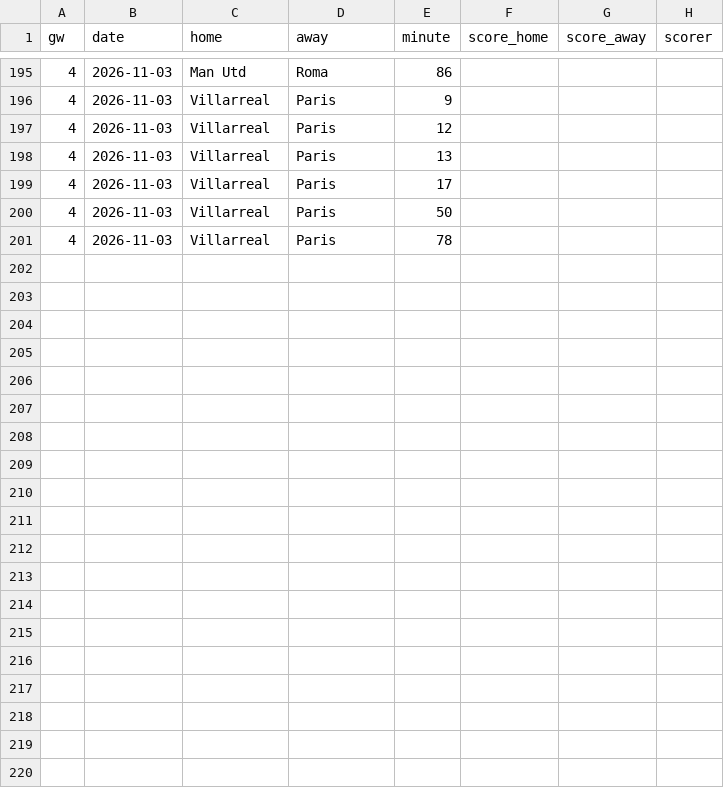
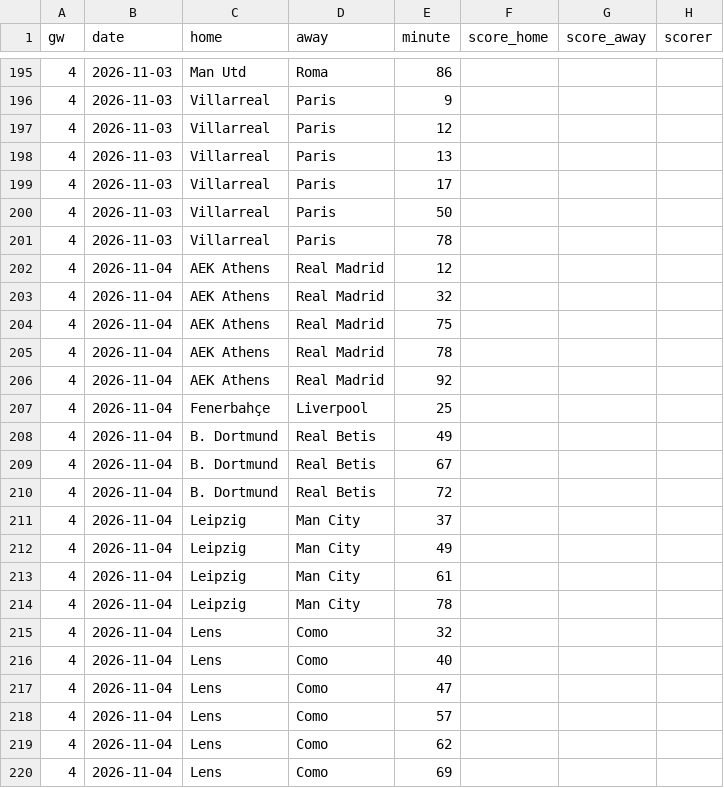
Before and after one commit to L1nu-X/open-matchday, a CSV file: data/UEFA_1_champions-league/goals_2627.csv, drawn as a sheet; only a part is shown, gaps mark what is left out; the diff covers the shown part only.

```diff
--- a/data/UEFA_1_champions-league/goals_2627.csv
+++ b/data/UEFA_1_champions-league/goals_2627.csv
@@ -201 +201,20 @@ gw,date,home,away,minute,score_home,score_away,scorer
 4,2026-11-03,Villarreal,Paris,78,,,
+4,2026-11-04,AEK Athens,Real Madrid,12,,,
+4,2026-11-04,AEK Athens,Real Madrid,32,,,
+4,2026-11-04,AEK Athens,Real Madrid,75,,,
+4,2026-11-04,AEK Athens,Real Madrid,78,,,
+4,2026-11-04,AEK Athens,Real Madrid,92,,,
+4,2026-11-04,Fenerbahçe,Liverpool,25,,,
+4,2026-11-04,B. Dortmund,Real Betis,49,,,
+4,2026-11-04,B. Dortmund,Real Betis,67,,,
+4,2026-11-04,B. Dortmund,Real Betis,72,,,
+4,2026-11-04,Leipzig,Man City,37,,,
+4,2026-11-04,Leipzig,Man City,49,,,
+4,2026-11-04,Leipzig,Man City,61,,,
+4,2026-11-04,Leipzig,Man City,78,,,
+4,2026-11-04,Lens,Como,32,,,
+4,2026-11-04,Lens,Como,40,,,
+4,2026-11-04,Lens,Como,47,,,
+4,2026-11-04,Lens,Como,57,,,
+4,2026-11-04,Lens,Como,62,,,
+4,2026-11-04,Lens,Como,69,,,
```
Also changed, not shown: 13 added rows elsewhere in this file, data/BRA_1_serie-a/fixtures_2627.csv, data/BRA_1_serie-a/results_2627.csv, 28 other files.
